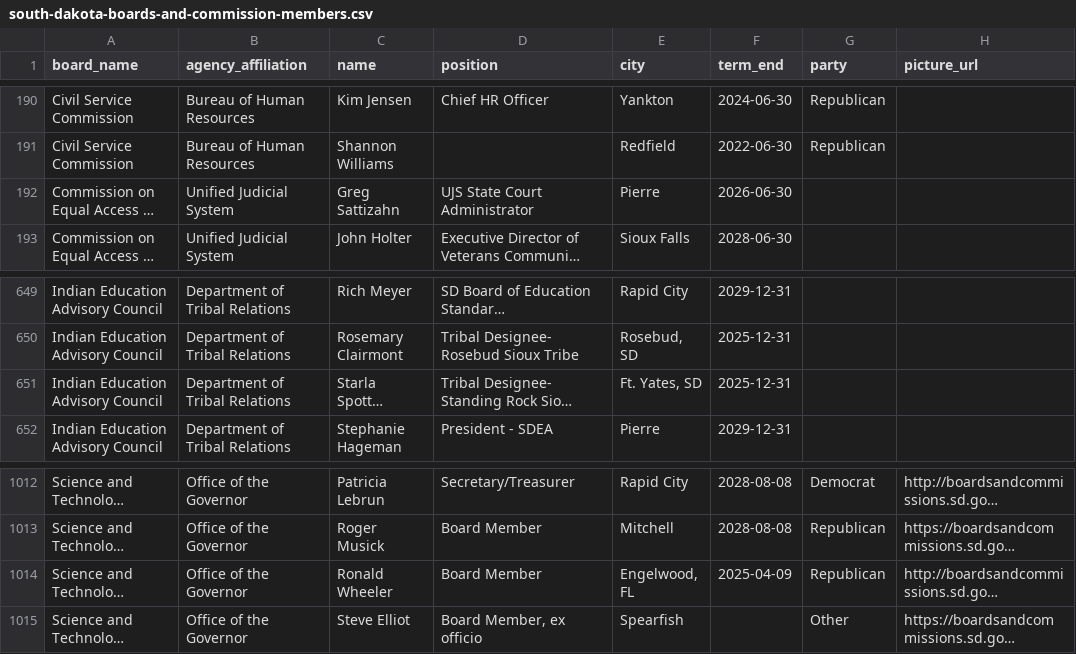
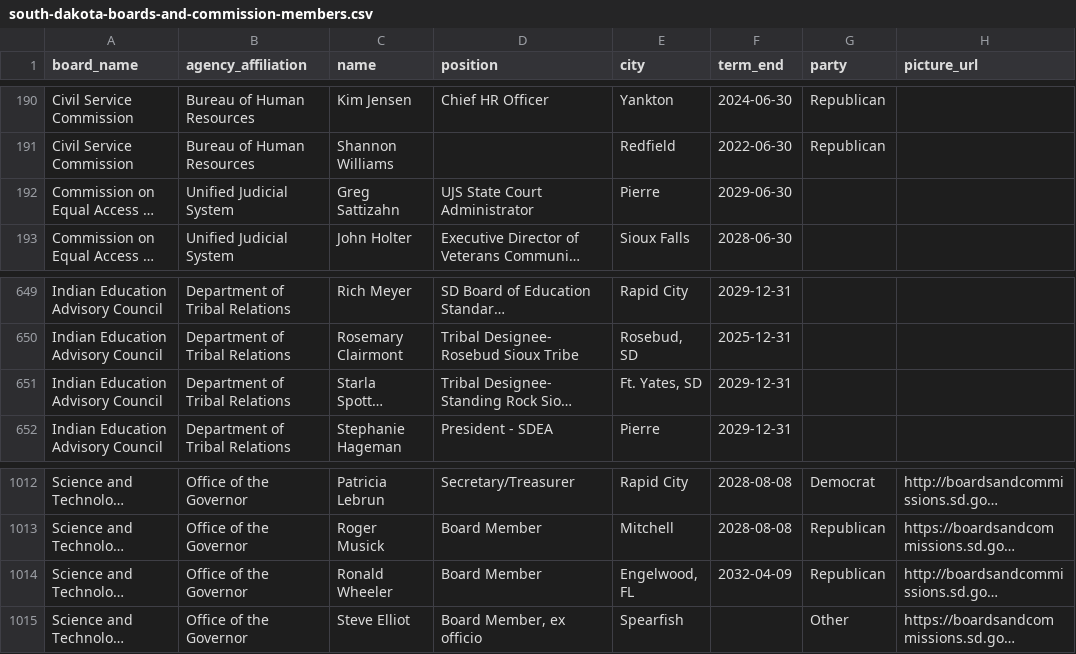
Before and after one commit to cjwinchester/south-dakota-boards-commissions, a CSV file: south-dakota-boards-and-commission-members.csv, drawn as a sheet; only a part is shown, gaps mark what is left out; long unchanged cells end in …; the diff names each change by its address in the sheet, - before the commit and + after, or states it on an @@ line.

```diff
--- a/south-dakota-boards-and-commission-members.csv
+++ b/south-dakota-boards-and-commission-members.csv
-F192 (term_end): 2026-06-30
+F192 (term_end): 2029-06-30
-F651 (term_end): 2025-12-31
+F651 (term_end): 2029-12-31
-F1014 (term_end): 2025-04-09
+F1014 (term_end): 2032-04-09
```
